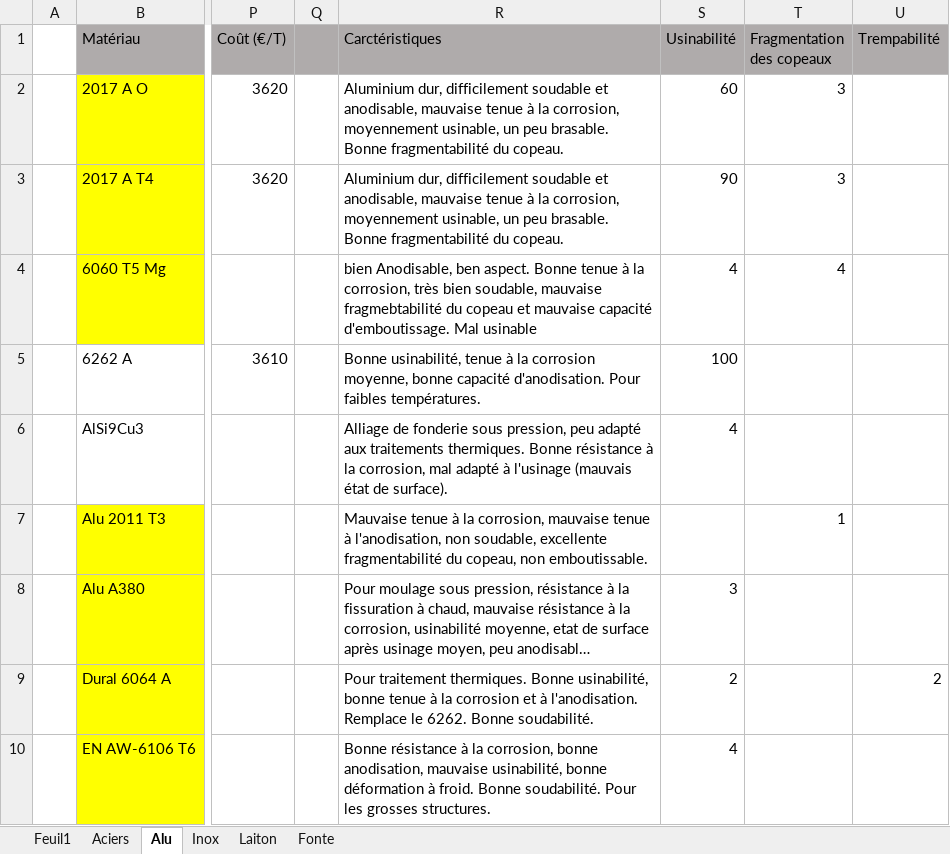
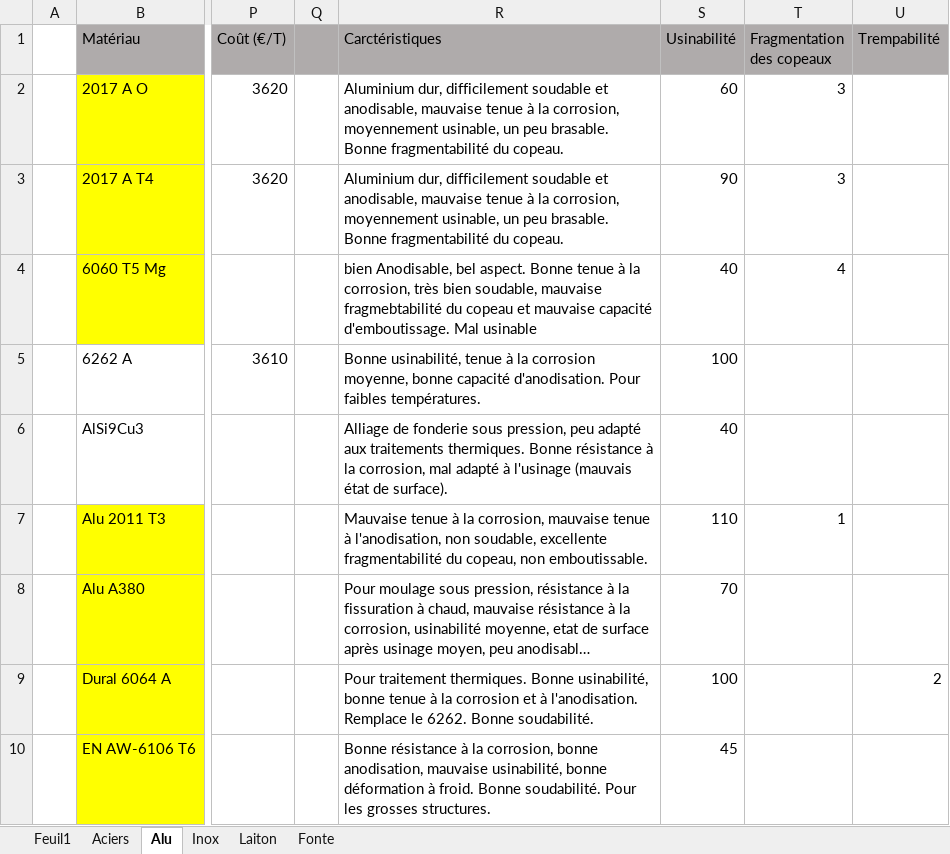
Before and after one commit to Gawen-pjr/cpoc-at-omc, an Excel workbook: docs/base de donnees materiaux/BdD materiaux.xlsx, sheet Alu, drawn as a sheet; only a part is shown, gaps mark what is left out; long unchanged cells end in …; values as stored, in another font and other column widths than the file's, no borders; the diff names each change by its address in the sheet, - before the commit and + after, or states it on an @@ line.

```diff
--- a/docs/base de donnees materiaux/BdD materiaux.xlsx (sheet Alu)
+++ b/docs/base de donnees materiaux/BdD materiaux.xlsx (sheet Alu)
-R4 (Carctéristiques): bien Anodisable, ben aspect. Bonne…
+R4 (Carctéristiques): bien Anodisable, bel aspect. Bonne…
-S4 (Usinabilité): 4
+S4 (Usinabilité): 40
-S6 (Usinabilité): 4
+S6 (Usinabilité): 40
-S7 (Usinabilité): (empty)
+S7 (Usinabilité): 110
-S8 (Usinabilité): 3
+S8 (Usinabilité): 70
-S9 (Usinabilité): 2
+S9 (Usinabilité): 100
-S10 (Usinabilité): 4
+S10 (Usinabilité): 45
```
Also changed, not shown: sheet Inox, sheet Fonte, sheet Laiton, sheet Aciers, 2 other files.
